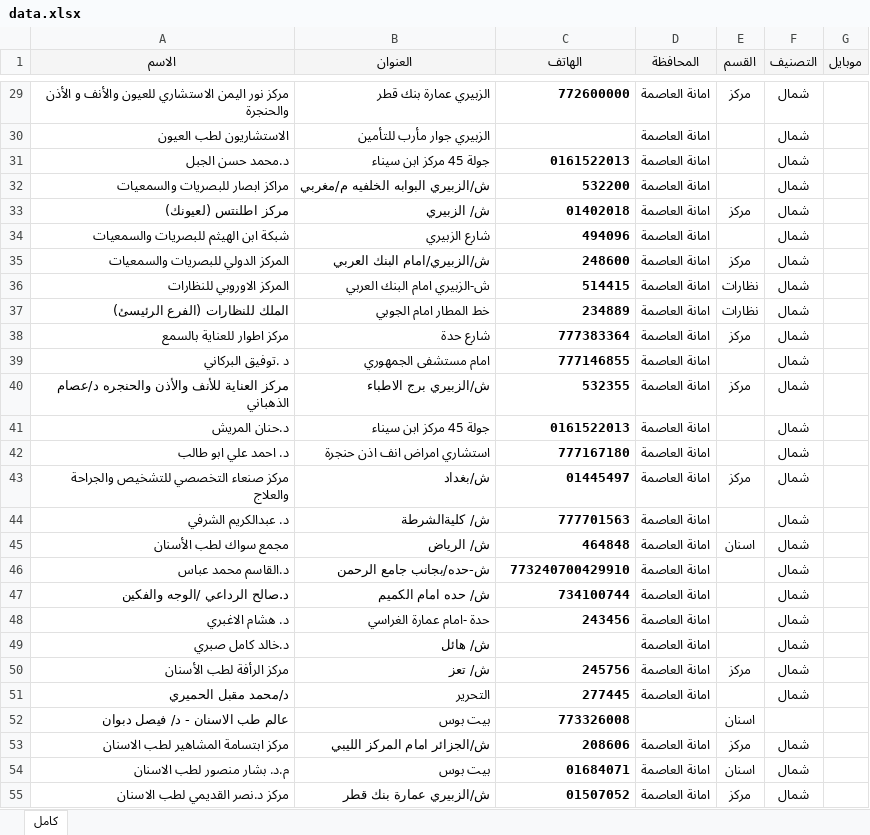
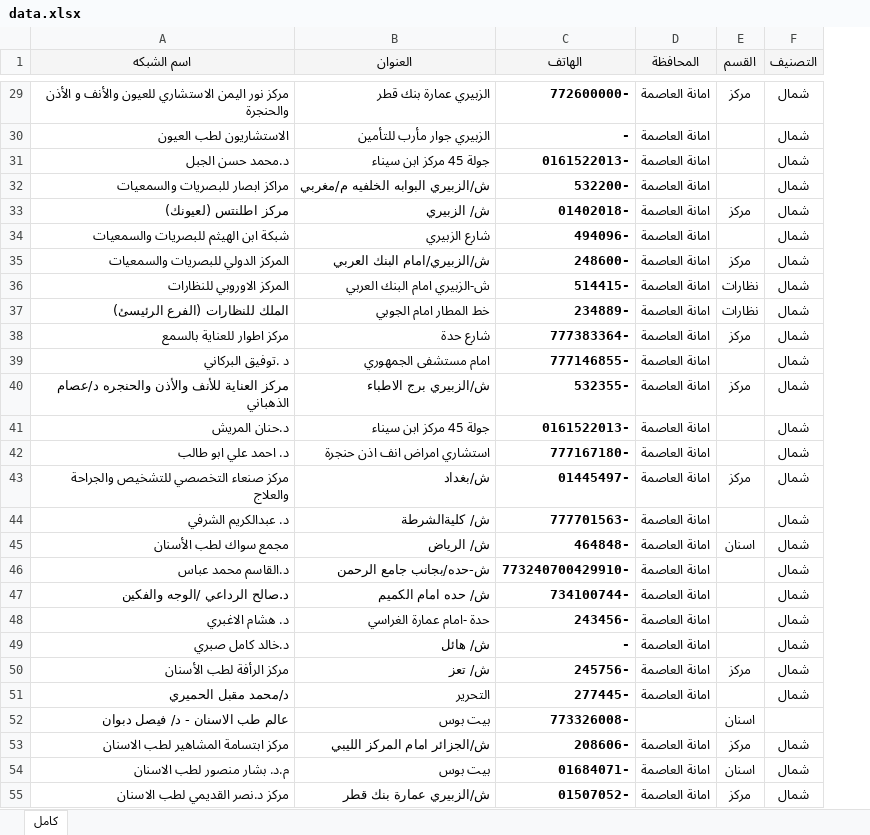
Before and after one commit to Rabie90/Global, an Excel workbook: data.xlsx, sheet كامل, drawn as a sheet; only a part is shown, gaps mark what is left out; values as stored, in another font and other column widths than the file's, no borders; the diff covers the shown part only; the diff names each change by its address in the sheet, - before the commit and + after, or states it on an @@ line.

```diff
--- a/data.xlsx (sheet كامل)
+++ b/data.xlsx (sheet كامل)
-column G (موبايل), empty
-A1: الاسم
+A1: اسم الشبكه
-C29 (الهاتف): 772600000
+C29 (الهاتف): 772600000-
-C30 (الهاتف): (empty)
+C30 (الهاتف): -
-C31 (الهاتف): 0161522013
+C31 (الهاتف): 0161522013-
-C32 (الهاتف): 532200
+C32 (الهاتف): 532200-
-C33 (الهاتف): 01402018
+C33 (الهاتف): 01402018-
-C34 (الهاتف): 494096
+C34 (الهاتف): 494096-
-C35 (الهاتف): 248600
+C35 (الهاتف): 248600-
-C36 (الهاتف): 514415
+C36 (الهاتف): 514415-
-C37 (الهاتف): 234889
+C37 (الهاتف): 234889-
-C38 (الهاتف): 777383364
+C38 (الهاتف): 777383364-
-C39 (الهاتف): 777146855
+C39 (الهاتف): 777146855-
-C40 (الهاتف): 532355
+C40 (الهاتف): 532355-
-C41 (الهاتف): 0161522013
+C41 (الهاتف): 0161522013-
-C42 (الهاتف): 777167180
+C42 (الهاتف): 777167180-
-C43 (الهاتف): 01445497
+C43 (الهاتف): 01445497-
-C44 (الهاتف): 777701563
+C44 (الهاتف): 777701563-
-C45 (الهاتف): 464848
+C45 (الهاتف): 464848-
-C46 (الهاتف): 773240700429910
+C46 (الهاتف): 773240700429910-
-C47 (الهاتف): 734100744
+C47 (الهاتف): 734100744-
-C48 (الهاتف): 243456
+C48 (الهاتف): 243456-
-C49 (الهاتف): (empty)
+C49 (الهاتف): -
-C50 (الهاتف): 245756
+C50 (الهاتف): 245756-
-C51 (الهاتف): 277445
+C51 (الهاتف): 277445-
-C52 (الهاتف): 773326008
+C52 (الهاتف): 773326008-
-C53 (الهاتف): 208606
+C53 (الهاتف): 208606-
-C54 (الهاتف): 01684071
+C54 (الهاتف): 01684071-
-C55 (الهاتف): 01507052
+C55 (الهاتف): 01507052-
```
Also changed, not shown: 764 edited cells elsewhere in this sheet.
